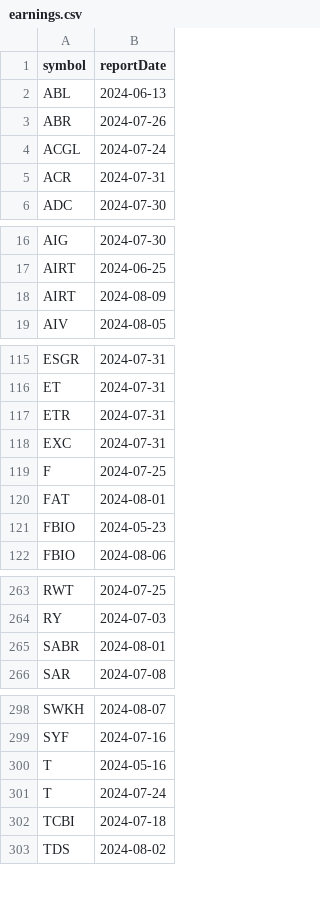
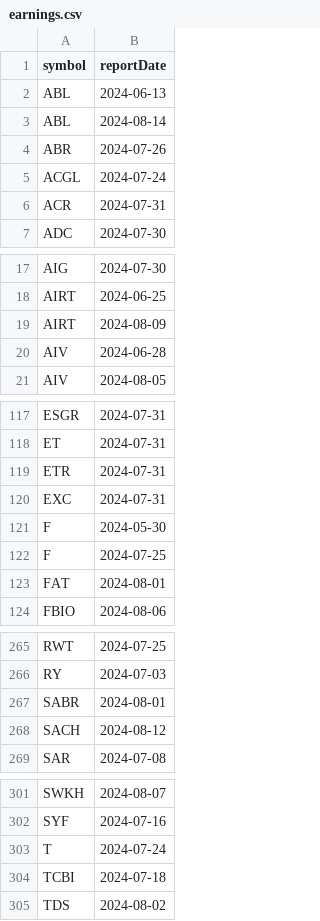
Before and after one commit to arraykov/Dashboard, a CSV file: src/files/earnings.csv, drawn as a sheet; only a part is shown, gaps mark what is left out; removed rows and columns are numbered as before the commit, all else as after; the diff covers the shown part only; the diff names each change by its address in the sheet, - before the commit and + after, or states it on an @@ line.

```diff
--- a/src/files/earnings.csv
+++ b/src/files/earnings.csv
+row 3: ABL | 2024-08-14
+row 20: AIV | 2024-06-28
+row 121: F | 2024-05-30
-row 121: FBIO | 2024-05-23
+row 268: SACH | 2024-08-12
-row 300: T | 2024-05-16
```
Also changed, not shown: 1 edited cell elsewhere in this file, src/files/dividends_grouped_Next Month.csv, src/files/dividends_grouped_This Week.csv, 1 other file.
